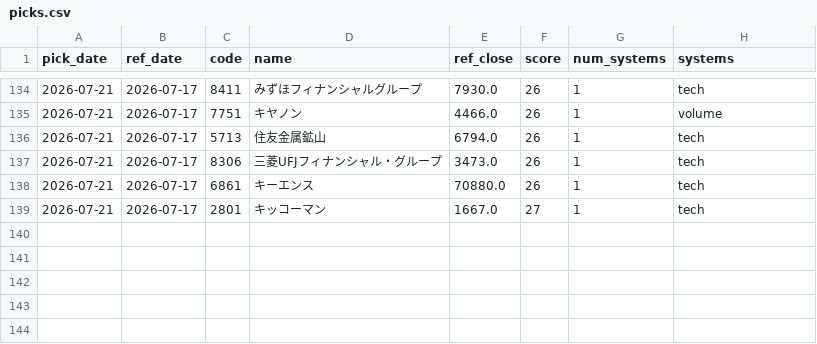
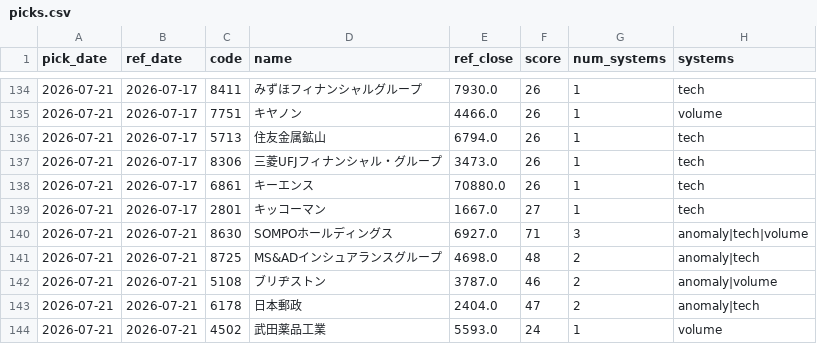
Before and after one commit to Resapan159/Kabu-app, a CSV file: history/picks.csv, drawn as a sheet; only a part is shown, gaps mark what is left out.

```diff
--- a/history/picks.csv
+++ b/history/picks.csv
@@ -139 +139,6 @@ pick_date,ref_date,code,name,ref_close,score,num_systems,systems
 2026-07-21,2026-07-17,2801,キッコーマン,1667.0,27,1,tech
+2026-07-21,2026-07-21,8630,SOMPOホールディングス,6927.0,71,3,anomaly|tech|volume
+2026-07-21,2026-07-21,8725,MS&ADインシュアランスグループ,4698.0,48,2,anomaly|tech
+2026-07-21,2026-07-21,5108,ブリヂストン,3787.0,46,2,anomaly|volume
+2026-07-21,2026-07-21,6178,日本郵政,2404.0,47,2,anomaly|tech
+2026-07-21,2026-07-21,4502,武田薬品工業,5593.0,24,1,volume
```
Also changed, not shown: history/results.csv, 3 other files.
